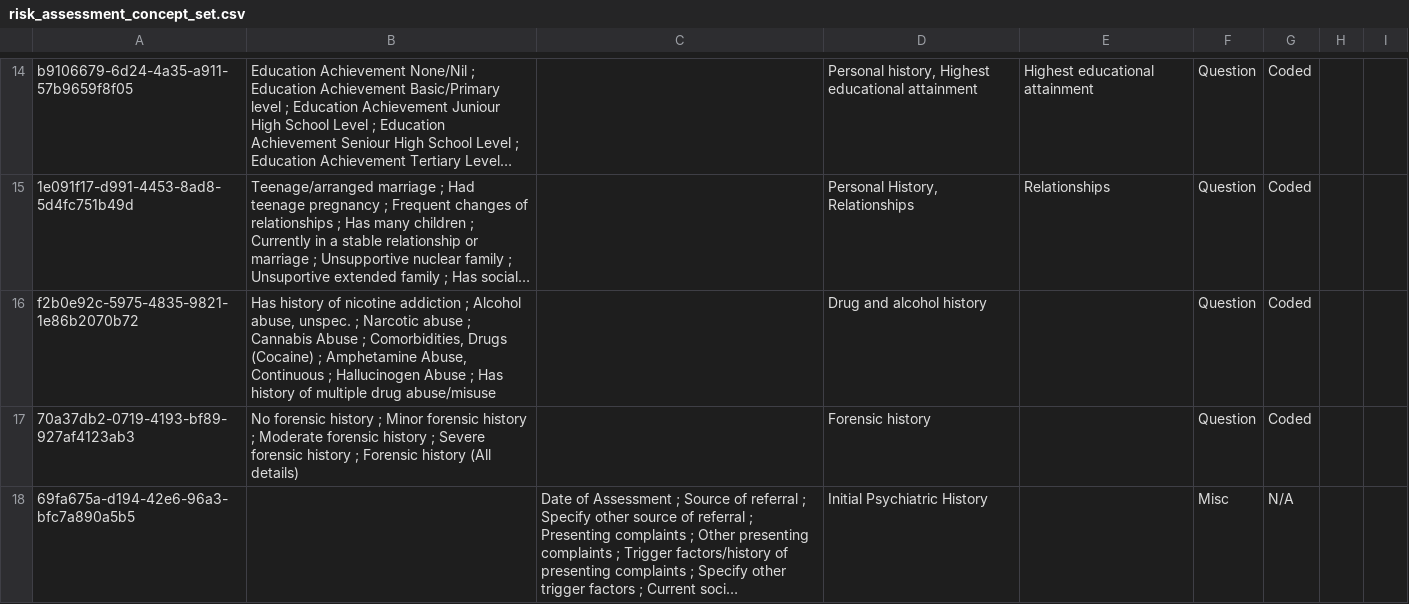
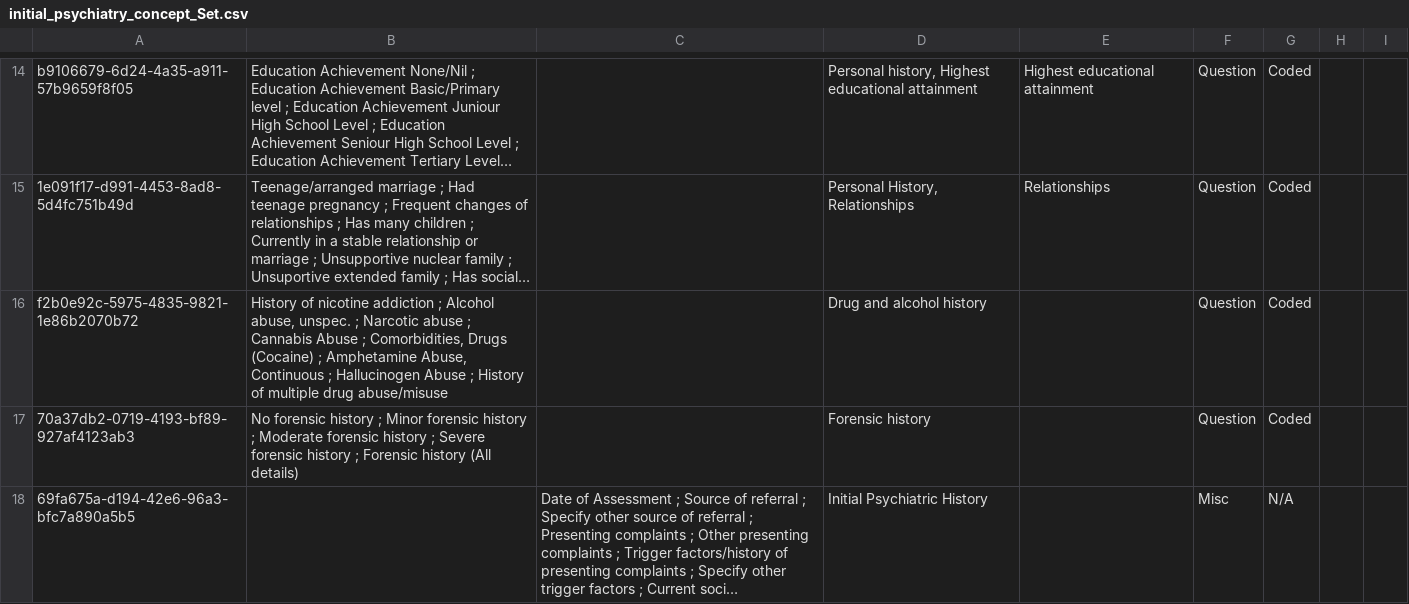
Before and after one commit to IntelliSOFT-Consulting/mobile_telepsychiatry_metadata, a CSV file: configuration/concepts/initial_psychiatry_concept_Set.csv (was configuration/concepts/risk_assessment_concept_set.csv), drawn as a sheet; only a part is shown, gaps mark what is left out; long unchanged cells end in …; the diff names each change by its address in the sheet, - before the commit and + after, or states it on an @@ line.

```diff
--- a/configuration/concepts/risk_assessment_concept_set.csv
+++ b/configuration/concepts/initial_psychiatry_concept_Set.csv
-B16: Has history of nicotine addiction ; Alcohol abuse, unspec. ; Narcotic abuse ; Cannabis Abuse ; Comorbidities, Drugs (Cocaine) ; Amphetamine Abuse, Continuous ; Hallucinogen Abuse ; Has history of multiple…
+B16: History of nicotine addiction ; Alcohol abuse, unspec. ; Narcotic abuse ; Cannabis Abuse ; Comorbidities, Drugs (Cocaine) ; Amphetamine Abuse, Continuous ; Hallucinogen Abuse ; History of multiple…
```
Also changed, not shown: configuration/concepts/initial_psychiatry_concepts.csv, 5 other files.
